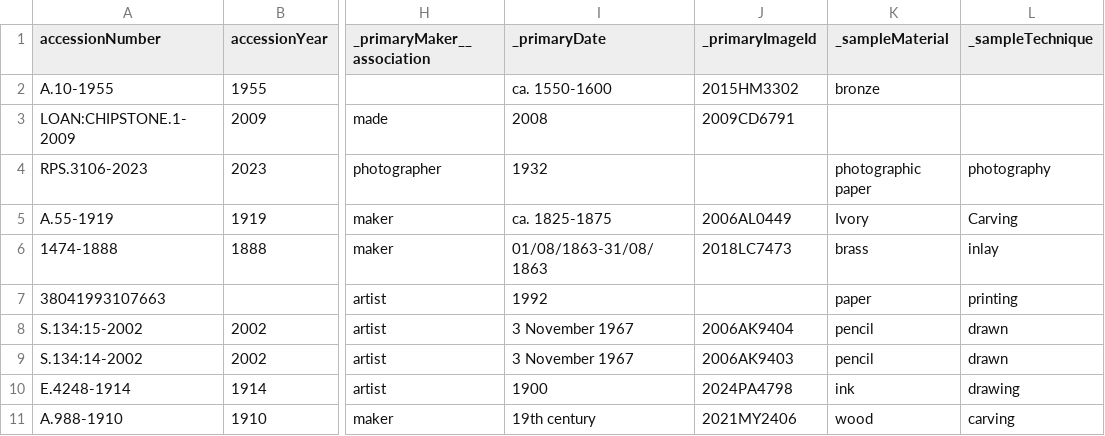
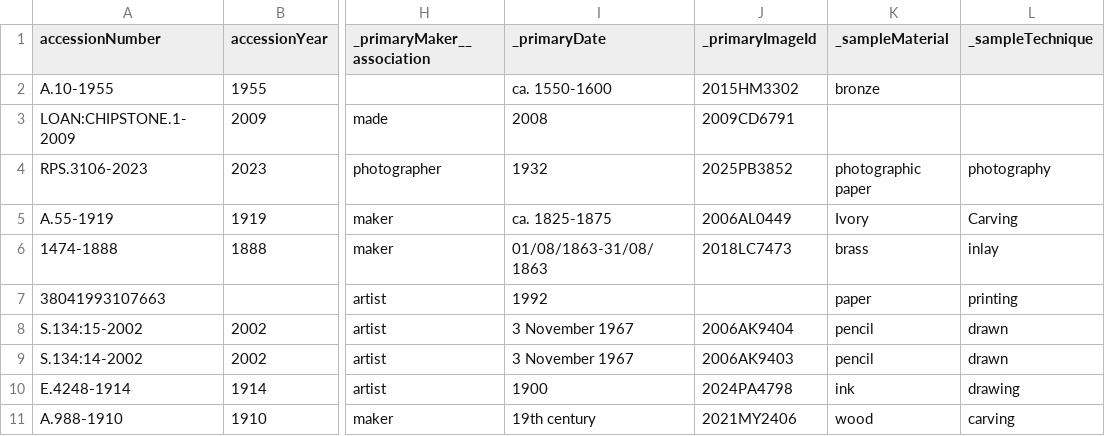
Before and after one commit to vanda/coll-data-demos-flatdata, a CSV file: vanda-octopuses.csv, drawn as a sheet; only a part is shown, gaps mark what is left out; the diff names each change by its address in the sheet, - before the commit and + after, or states it on an @@ line.

Commit message:
Flat: latest data (2025-06-26T07:02:33.183Z) {   "date": "2025-06-26T07:02:33.183Z",   "files": [     {       "name": "vanda-octopuses.csv",       "deltaBytes": 10,       "source": "https://api.vam.ac.uk/v2/objects/search?q=Octopus&page_size=100&response_format=csv"     }   ] }

```diff
--- a/vanda-octopuses.csv
+++ b/vanda-octopuses.csv
-J4 (_primaryImageId): (empty)
+J4 (_primaryImageId): 2025PB3852
```
